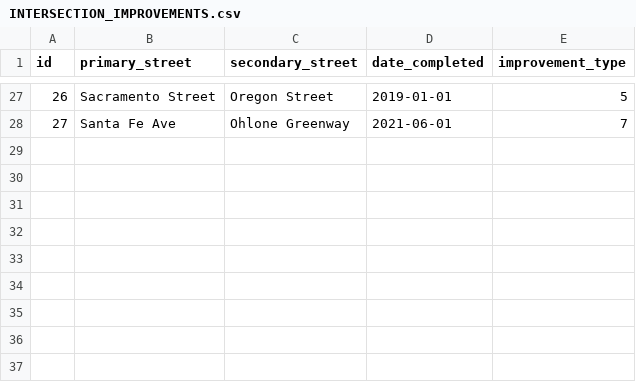
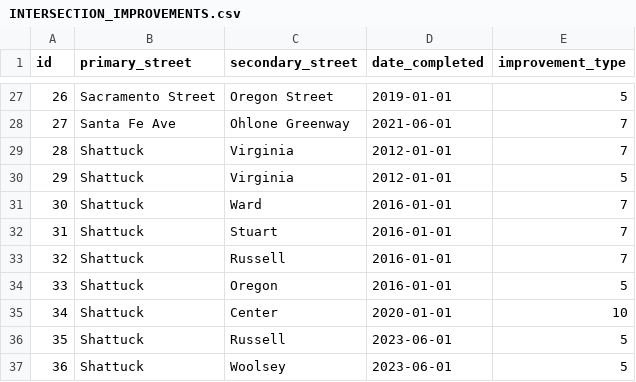
Before and after one commit to radical-bike-lobby/switrs-db, a CSV file: berkeley-tables/INTERSECTION_IMPROVEMENTS.csv, drawn as a sheet; only a part is shown, gaps mark what is left out.

Commit message:
add shattuck improvements

```diff
--- a/berkeley-tables/INTERSECTION_IMPROVEMENTS.csv
+++ b/berkeley-tables/INTERSECTION_IMPROVEMENTS.csv
@@ -28 +28,10 @@ id,primary_street,secondary_street,date_completed,improvement_type
 27,Santa Fe Ave,Ohlone Greenway,2021-06-01,7
+28,Shattuck,Virginia,2012-01-01,7
+29,Shattuck,Virginia,2012-01-01,5
+30,Shattuck,Ward,2016-01-01,7
+31,Shattuck,Stuart,2016-01-01,7
+32,Shattuck,Russell,2016-01-01,7
+33,Shattuck,Oregon,2016-01-01,5
+34,Shattuck,Center,2020-01-01,10
+35,Shattuck,Russell,2023-06-01,5
+36,Shattuck,Woolsey,2023-06-01,5
```
Also changed, not shown: berkeley-tables/IMPROVEMENT_TYPES.csv.
